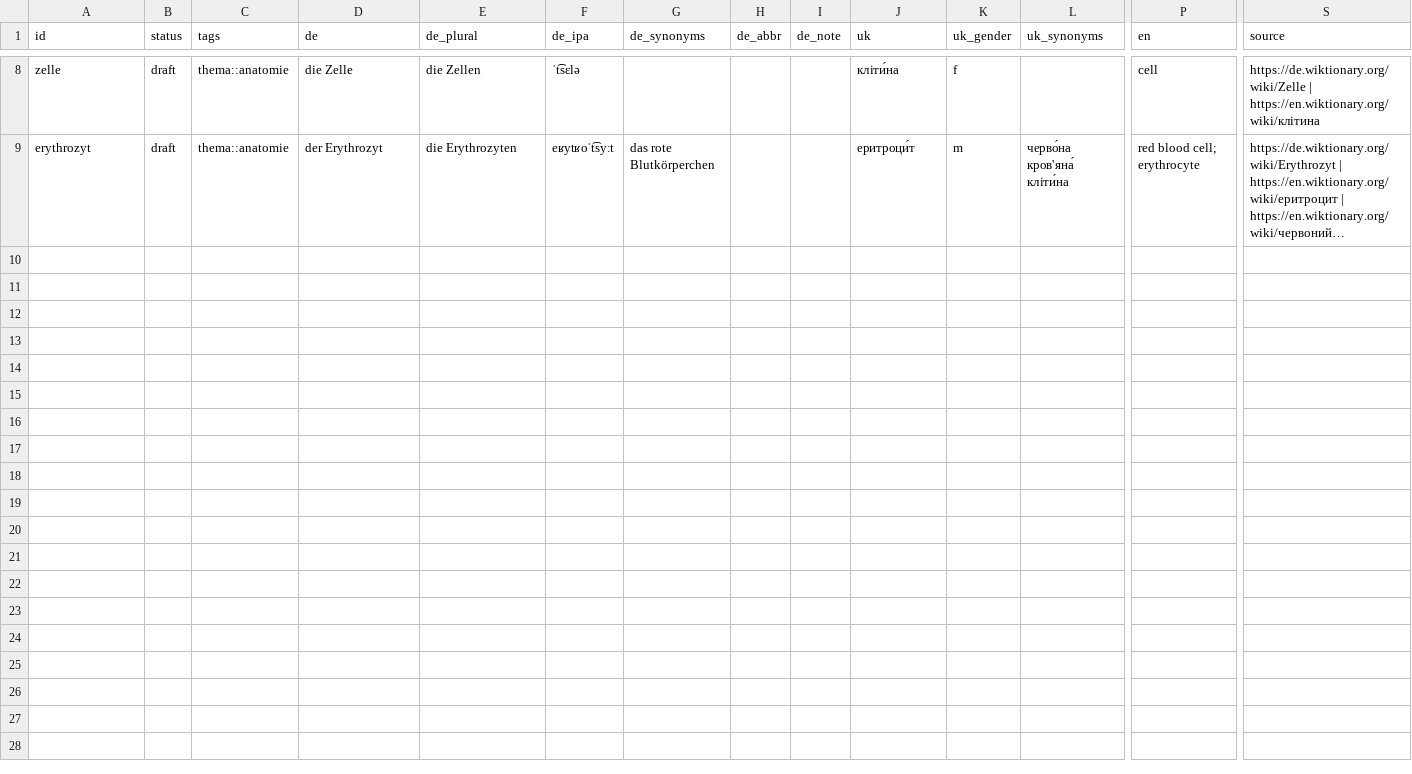
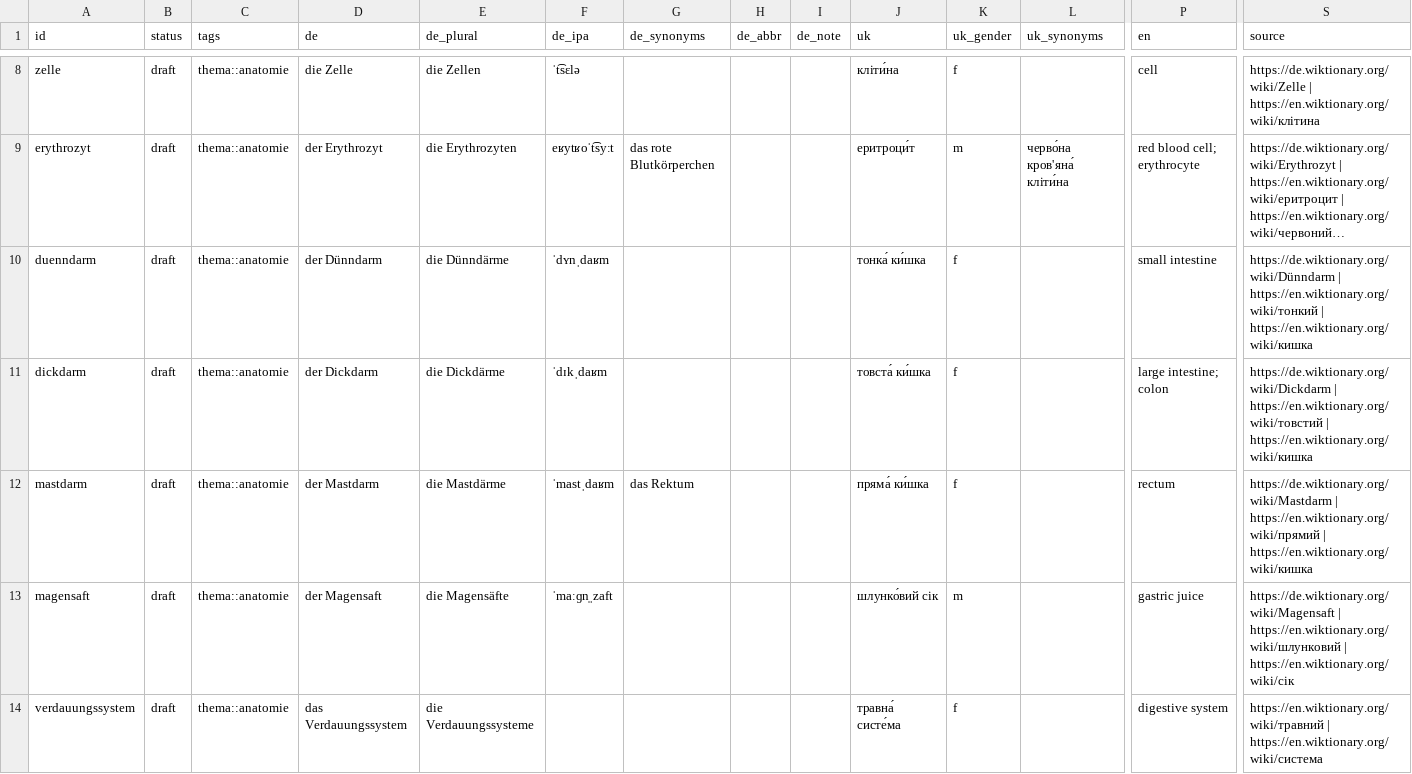
Before and after one commit to Brar/Ukrainisch, a TSV file: vocab/klinik.tsv, drawn as a sheet; only a part is shown, gaps mark what is left out; long unchanged cells end in …; rows hold the shown columns only; the diff names each change by its address in the sheet, - before the commit and + after, or states it on an @@ line.

```diff
--- a/vocab/klinik.tsv
+++ b/vocab/klinik.tsv
+row 10: duenndarm | draft | thema::anatomie | der Dünndarm | die Dünndärme | ˈdʏnˌdaʁm |  |  |  | тонка́ ки́шка | f |  | small intestine | https://de.wiktionary.org/wiki/Dünndarm | https://en.wiktionary.org/wiki/тонкий | https://en.wiktionary.org/wiki/кишка
+row 11: dickdarm | draft | thema::anatomie | der Dickdarm | die Dickdärme | ˈdɪkˌdaʁm |  |  |  | товста́ ки́шка | f |  | large intestine; colon | https://de.wiktionary.org/wiki/Dickdarm | https://en.wiktionary.org/wiki/товстий | https://en.wiktionary.org/wiki/кишка
+row 12: mastdarm | draft | thema::anatomie | der Mastdarm | die Mastdärme | ˈmastˌdaʁm | das Rektum |  |  | пряма́ ки́шка | f |  | rectum | https://de.wiktionary.org/wiki/Mastdarm | https://en.wiktionary.org/wiki/прямий | https://en.wiktionary.org/wiki/кишка
+row 13: magensaft | draft | thema::anatomie | der Magensaft | die Magensäfte | ˈmaːɡn̩ˌzaft |  |  |  | шлунко́вий сік | m |  | gastric juice | https://de.wiktionary.org/wiki/Magensaft | https://en.wiktionary.org/wiki/шлунковий | https://en.wiktionary.org/wiki/сік
+row 14: verdauungssystem | draft | thema::anatomie | das Verdauungssystem | die Verdauungssysteme |  |  |  |  | травна́ систе́ма | f |  | digestive system | https://en.wiktionary.org/wiki/травний | https://en.wiktionary.org/wiki/система
```
Also changed, not shown: vocab/alltag.tsv.
